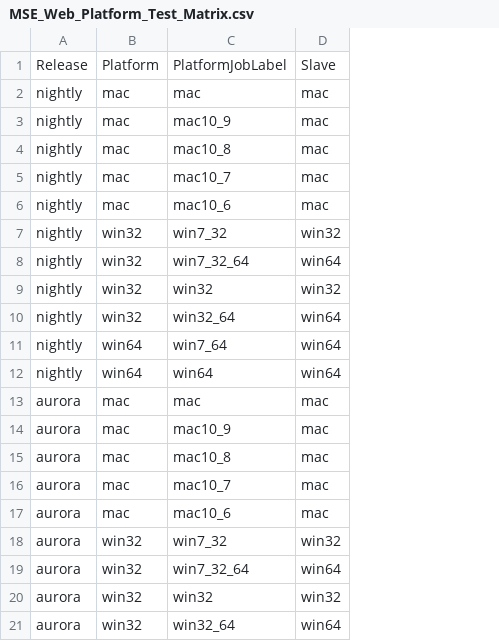
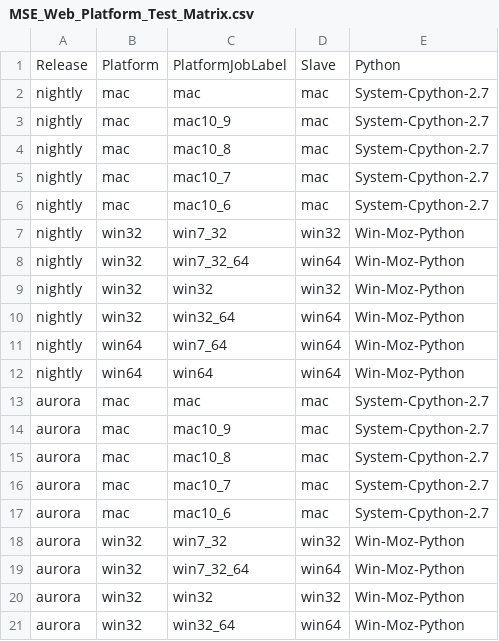
Before and after one commit to mozilla/mozplatformqa-jenkins-config, a CSV file: MSE_Web_Platform_Test_Matrix.csv, drawn as a sheet; the diff names each change by its address in the sheet, - before the commit and + after, or states it on an @@ line.

Commit message:
Add python config to template.

```diff
--- a/MSE_Web_Platform_Test_Matrix.csv
+++ b/MSE_Web_Platform_Test_Matrix.csv
+column E, rows 1-21: Python | System-Cpython-2.7 | System-Cpython-2.7 | System-Cpython-2.7 | System-Cpython-2.7 | System-Cpython-2.7 | Win-Moz-Python | Win-Moz-Python | Win-Moz-Python | Win-Moz-Python | Win-Moz-Python | Win-Moz-Python | System-Cpython-2.7 | System-Cpython-2.7 | System-Cpython-2.7 | System-Cpython-2.7 | System-Cpython-2.7 | Win-Moz-Python | Win-Moz-Python | Win-Moz-Python | Win-Moz-Python
```
Also changed, not shown: 21 other files.
